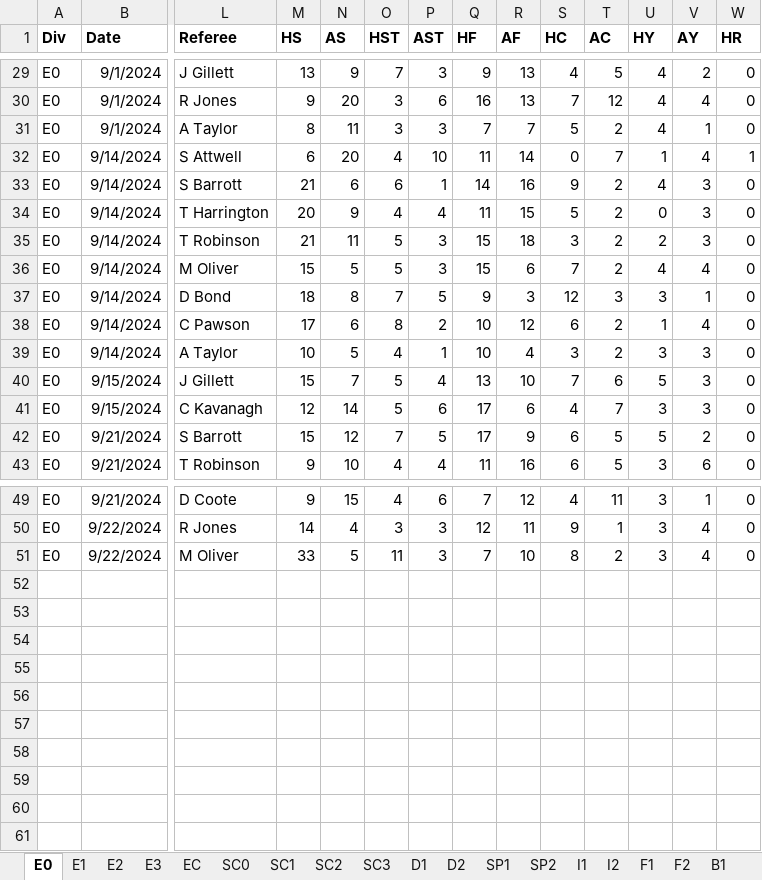
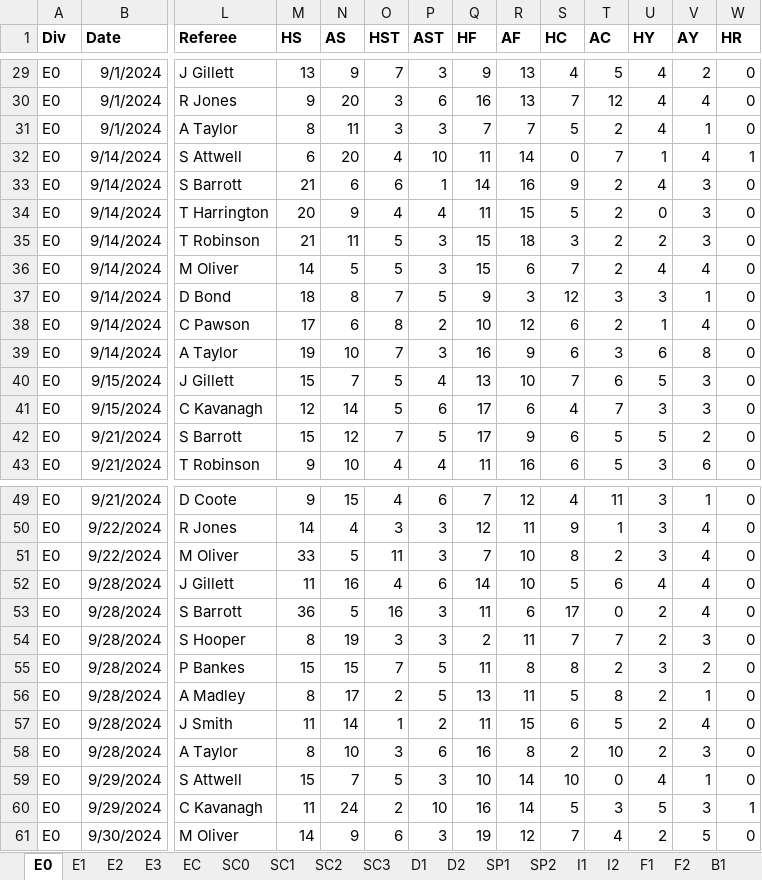
Before and after one commit to dagbolade/all_leagues-_prediction, an Excel workbook: all-euro-data-2024-2025.xlsx, sheet E0, drawn as a sheet; only a part is shown, gaps mark what is left out; values as stored, in another font and other column widths than the file's, no borders; rows hold the shown columns only; the diff names each change by its address in the sheet, - before the commit and + after, or states it on an @@ line.

```diff
--- a/all-euro-data-2024-2025.xlsx (sheet E0)
+++ b/all-euro-data-2024-2025.xlsx (sheet E0)
-M36 (HS): 15
+M36 (HS): 14
-M39 (HS): 10
+M39 (HS): 19
-N39 (AS): 5
+N39 (AS): 10
-O39 (HST): 4
+O39 (HST): 7
-P39 (AST): 1
+P39 (AST): 3
-Q39 (HF): 10
+Q39 (HF): 16
-R39 (AF): 4
+R39 (AF): 9
-S39 (HC): 3
+S39 (HC): 6
-T39 (AC): 2
+T39 (AC): 3
-U39 (HY): 3
+U39 (HY): 6
-V39 (AY): 3
+V39 (AY): 8
+row 52: E0 | 9/28/2024 | J Gillett | 11 | 16 | 4 | 6 | 14 | 10 | 5 | 6 | 4 | 4 | 0
+row 53: E0 | 9/28/2024 | S Barrott | 36 | 5 | 16 | 3 | 11 | 6 | 17 | 0 | 2 | 4 | 0
+row 54: E0 | 9/28/2024 | S Hooper | 8 | 19 | 3 | 3 | 2 | 11 | 7 | 7 | 2 | 3 | 0
+row 55: E0 | 9/28/2024 | P Bankes | 15 | 15 | 7 | 5 | 11 | 8 | 8 | 2 | 3 | 2 | 0
+row 56: E0 | 9/28/2024 | A Madley | 8 | 17 | 2 | 5 | 13 | 11 | 5 | 8 | 2 | 1 | 0
+row 57: E0 | 9/28/2024 | J Smith | 11 | 14 | 1 | 2 | 11 | 15 | 6 | 5 | 2 | 4 | 0
+row 58: E0 | 9/28/2024 | A Taylor | 8 | 10 | 3 | 6 | 16 | 8 | 2 | 10 | 2 | 3 | 0
+row 59: E0 | 9/29/2024 | S Attwell | 15 | 7 | 5 | 3 | 10 | 14 | 10 | 0 | 4 | 1 | 0
+row 60: E0 | 9/29/2024 | C Kavanagh | 11 | 24 | 2 | 10 | 16 | 14 | 5 | 3 | 5 | 3 | 1
+row 61: E0 | 9/30/2024 | M Oliver | 14 | 9 | 6 | 3 | 19 | 12 | 7 | 4 | 2 | 5 | 0
```
Also changed, not shown: sheet EC, sheet SP1, sheet F2, sheet E2, sheet E1, sheet E3, 15 more sheets, 36 other files.
